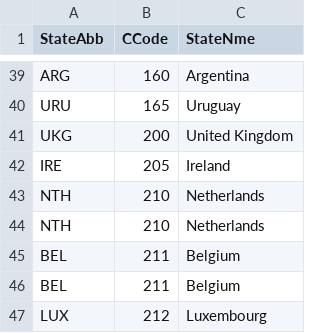
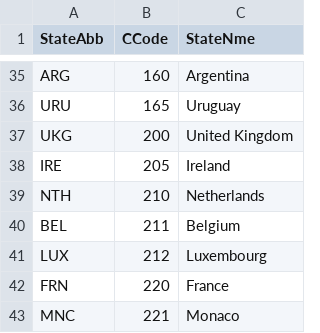
Before and after one commit to msmith150/Water-Conflict-Analysis, a CSV file: Resources/COW-country-codes.csv, drawn as a sheet; only a part is shown, gaps mark what is left out; the shorter side is filled out with more unchanged rows; the diff covers the shown part only; the diff names each change by its address in the sheet, - before the commit and + after, or states it on an @@ line.

Commit message:
added geographical data

```diff
--- a/Resources/COW-country-codes.csv
+++ b/Resources/COW-country-codes.csv
-row 44: NTH | 210 | Netherlands
-row 45: BEL | 211 | Belgium
```
Also changed, not shown: 24 removed rows elsewhere in this file, 7 other files.
